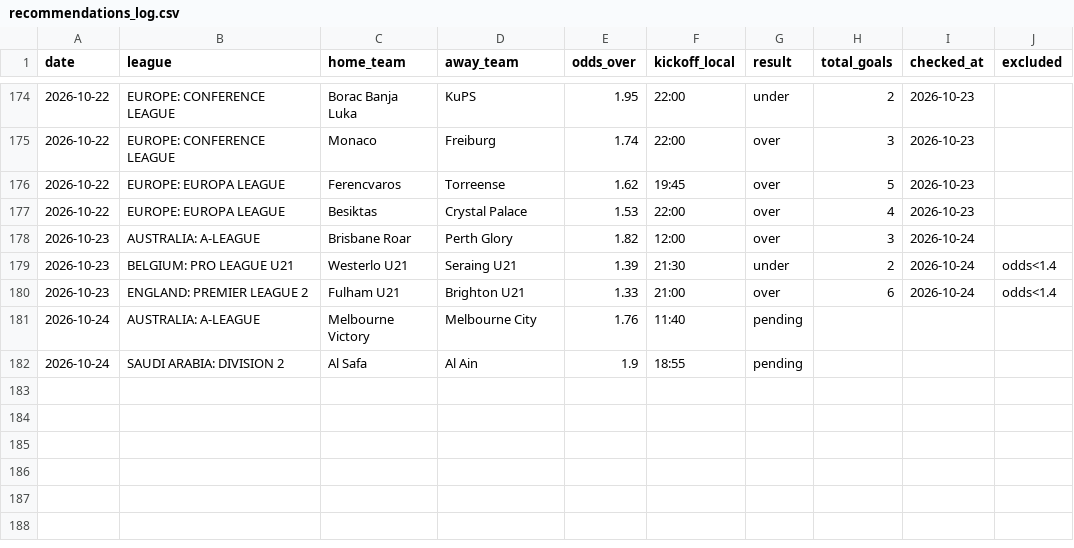
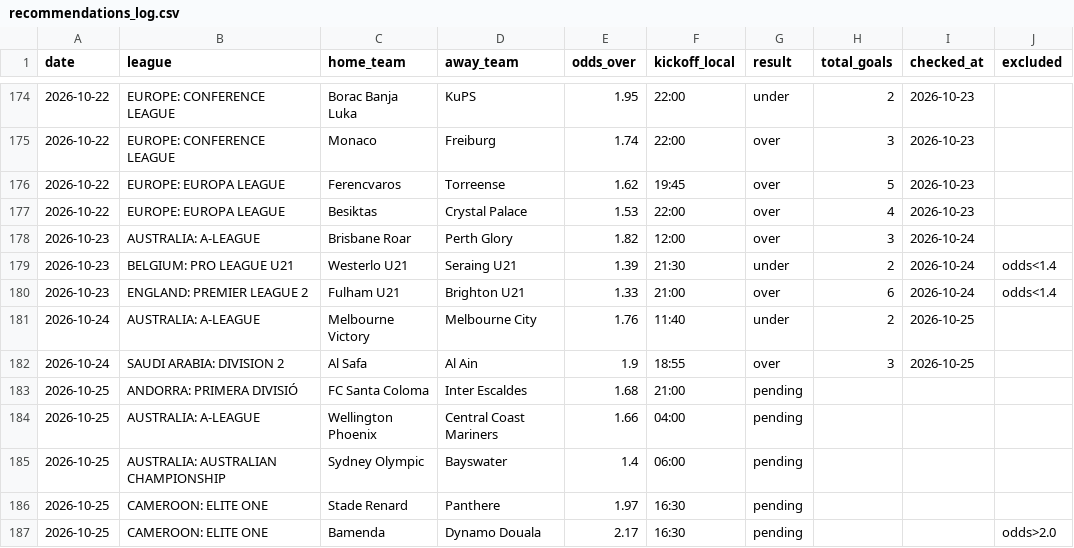
Before and after one commit to andrei0182/pariuri, a CSV file: football/recommendations_log.csv, drawn as a sheet; only a part is shown, gaps mark what is left out.

```diff
--- a/football/recommendations_log.csv
+++ b/football/recommendations_log.csv
@@ -180,3 +180,8 @@ date,league,home_team,away_team,odds_over,kickoff_local,result,total_goals,check
 2026-10-23,ENGLAND: PREMIER LEAGUE 2,Fulham U21,Brighton U21,1.33,21:00,over,6,2026-10-24,odds<1.4
-2026-10-24,AUSTRALIA: A-LEAGUE,Melbourne Victory,Melbourne City,1.76,11:40,pending,,,
-2026-10-24,SAUDI ARABIA: DIVISION 2,Al Safa,Al Ain,1.9,18:55,pending,,,
+2026-10-24,AUSTRALIA: A-LEAGUE,Melbourne Victory,Melbourne City,1.76,11:40,under,2,2026-10-25,
+2026-10-24,SAUDI ARABIA: DIVISION 2,Al Safa,Al Ain,1.9,18:55,over,3,2026-10-25,
+2026-10-25,ANDORRA: PRIMERA DIVISIÓ,FC Santa Coloma,Inter Escaldes,1.68,21:00,pending,,,
+2026-10-25,AUSTRALIA: A-LEAGUE,Wellington Phoenix,Central Coast Mariners,1.66,04:00,pending,,,
+2026-10-25,AUSTRALIA: AUSTRALIAN CHAMPIONSHIP,Sydney Olympic,Bayswater,1.4,06:00,pending,,,
+2026-10-25,CAMEROON: ELITE ONE,Stade Renard,Panthere,1.97,16:30,pending,,,
+2026-10-25,CAMEROON: ELITE ONE,Bamenda,Dynamo Douala,2.17,16:30,pending,,,odds>2.0
```
Also changed, not shown: 1 other file.
